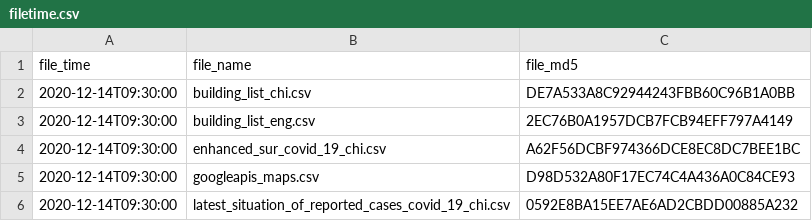
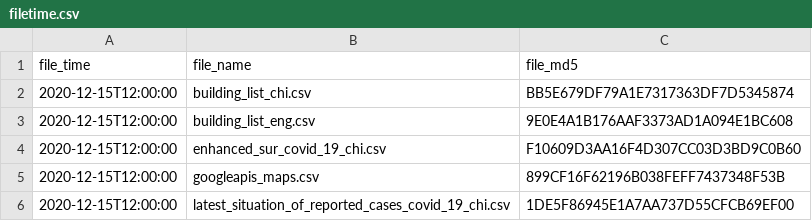
Before and after one commit to covid-hk/covid-hk.github.io, a CSV file: filetime.csv, drawn as a sheet.

```diff
--- a/filetime.csv
+++ b/filetime.csv
@@ -1,6 +1,6 @@
 file_time,file_name,file_md5
-2020-12-14T09:30:00,building_list_chi.csv,DE7A533A8C92944243FBB60C96B1A0BB
-2020-12-14T09:30:00,building_list_eng.csv,2EC76B0A1957DCB7FCB94EFF797A4149
-2020-12-14T09:30:00,enhanced_sur_covid_19_chi.csv,A62F56DCBF974366DCE8EC8DC7BEE1BC
-2020-12-14T09:30:00,googleapis_maps.csv,D98D532A80F17EC74C4A436A0C84CE93
-2020-12-14T09:30:00,latest_situation_of_reported_cases_covid_19_chi.csv,0592E8BA15EE7AE6AD2CBDD00885A232
+2020-12-15T12:00:00,building_list_chi.csv,BB5E679DF79A1E7317363DF7D5345874
+2020-12-15T12:00:00,building_list_eng.csv,9E0E4A1B176AAF3373AD1A094E1BC608
+2020-12-15T12:00:00,enhanced_sur_covid_19_chi.csv,F10609D3AA16F4D307CC03D3BD9C0B60
+2020-12-15T12:00:00,googleapis_maps.csv,899CF16F62196B038FEFF7437348F53B
+2020-12-15T12:00:00,latest_situation_of_reported_cases_covid_19_chi.csv,1DE5F86945E1A7AA737D55CFCB69EF00
```
Also changed, not shown: building_list_chi.csv, building_list_eng.csv, 2 other files.
